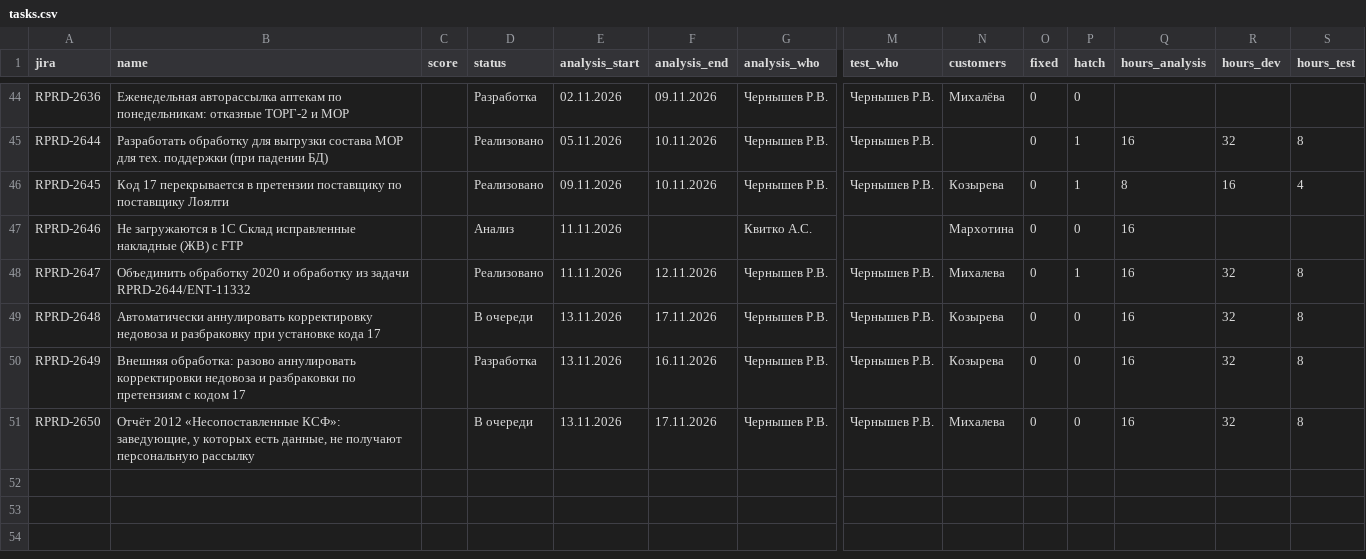
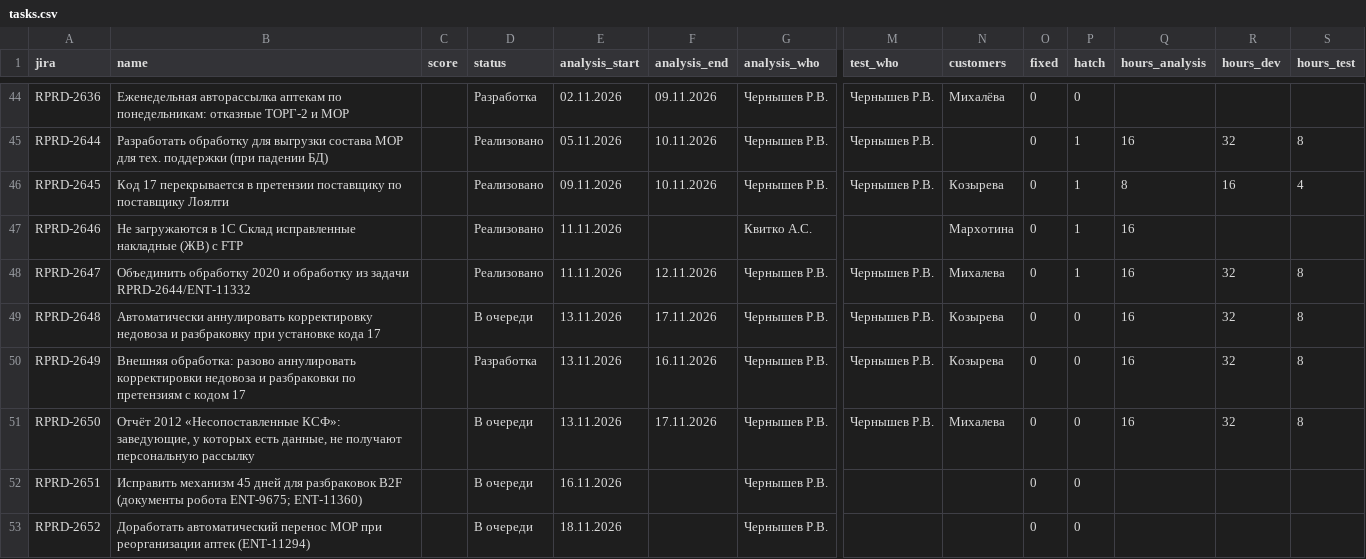
Before and after one commit to kvitkoas-sudo/tech366, a CSV file: road-map-2026/tasks.csv, drawn as a sheet; only a part is shown, gaps mark what is left out; rows hold the shown columns only; the diff names each change by its address in the sheet, - before the commit and + after, or states it on an @@ line.

Commit message:
[Контент] tasks.csv -> road-map-2026/tasks.csv (из KvitLab)

```diff
--- a/road-map-2026/tasks.csv
+++ b/road-map-2026/tasks.csv
-D47 (status): Анализ
+D47 (status): Реализовано
-P47 (hatch): 0
+P47 (hatch): 1
+row 52: RPRD-2651 | Исправить механизм 45 дней для разбраковок B2F (документы робота ENT-9675; ENT-11360) |  | В очереди | 16.11.2026 |  | Чернышев Р.В. |  |  | 0 | 0
+row 53: RPRD-2652 | Доработать автоматический перенос МОР при реорганизации аптек (ENT-11294) |  | В очереди | 18.11.2026 |  | Чернышев Р.В. |  |  | 0 | 0
```
